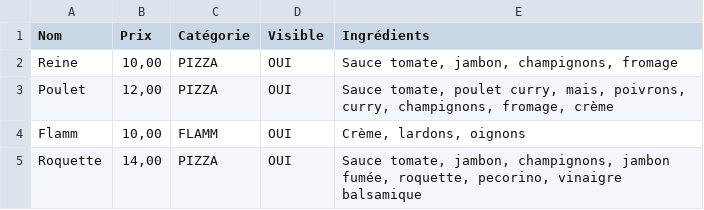
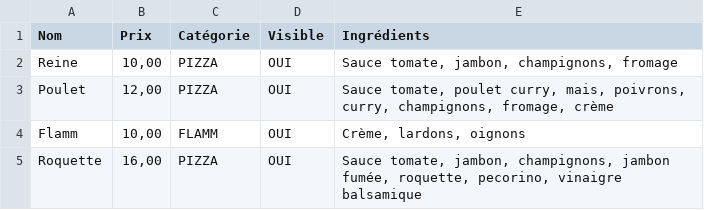
Before and after one commit to JH-KF/pizza-polak, a CSV file: src/content/pizza.csv, drawn as a sheet.

Commit message:
ci: Update content

```diff
--- a/src/content/pizza.csv
+++ b/src/content/pizza.csv
@@ -4,2 +4,2 @@ Poulet,"12,00",PIZZA,OUI,"Sauce tomate, poulet curry, mais, poivrons, curry, cha
 Flamm,"10,00",FLAMM,OUI,"Crème, lardons, oignons"
-Roquette,"14,00",PIZZA,OUI,"Sauce tomate, jambon, champignons, jambon fumée, roquette, pecorino, vinaigre balsamique"
+Roquette,"16,00",PIZZA,OUI,"Sauce tomate, jambon, champignons, jambon fumée, roquette, pecorino, vinaigre balsamique"
```
